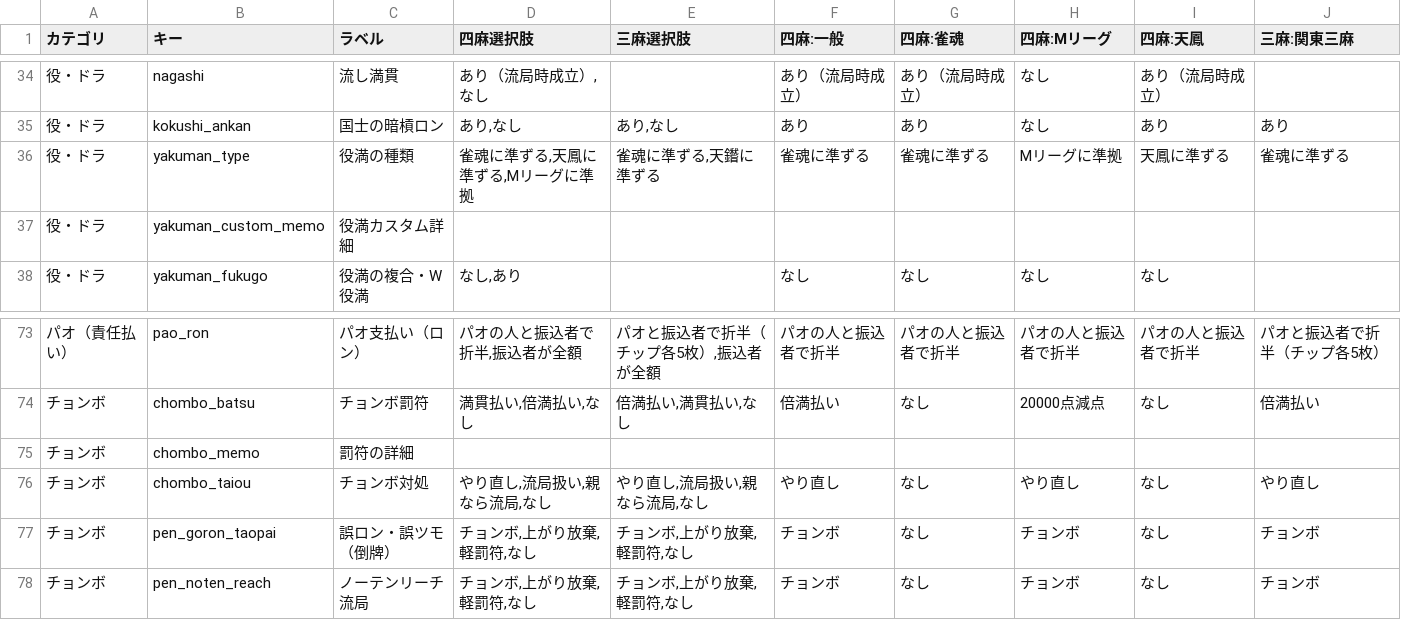
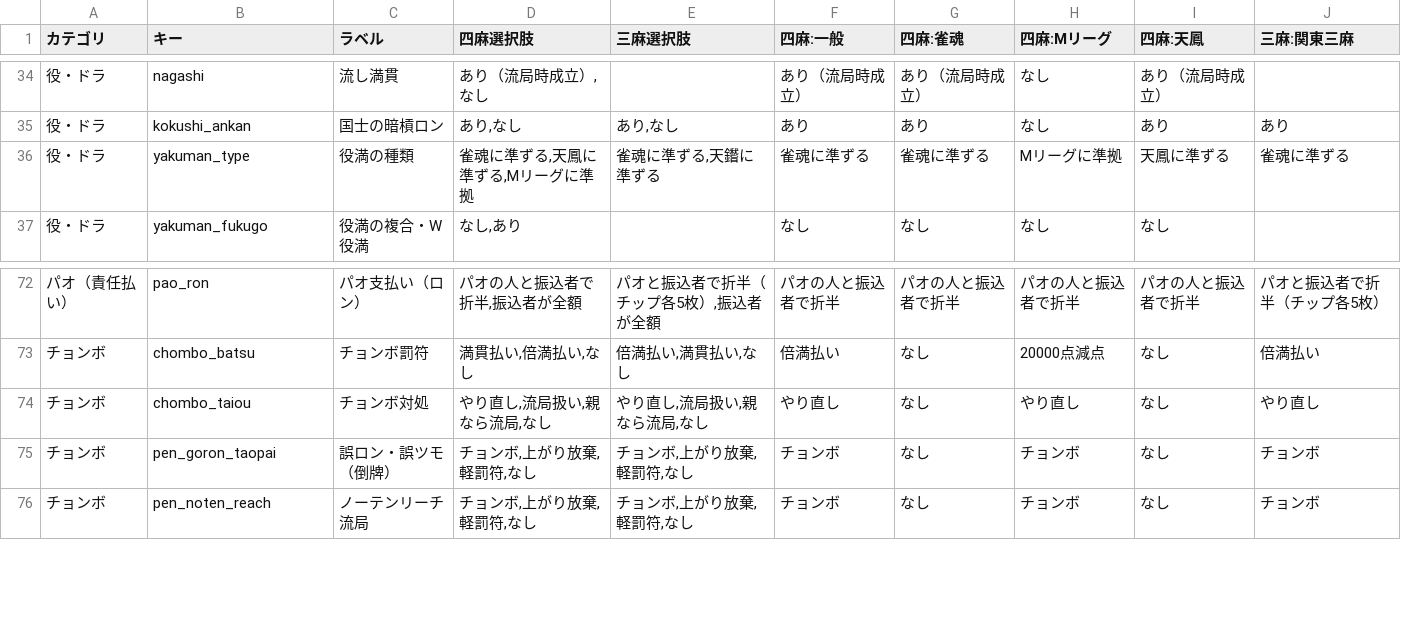
Before and after one commit to yoshiki19940805/MAJAN_Rule, a TSV file: presets/presets_all.tsv, drawn as a sheet; only a part is shown, gaps mark what is left out; the diff names each change by its address in the sheet, - before the commit and + after, or states it on an @@ line.

Commit message:
refactor: chombo_memoとyakuman_custom_memoをTSV・アプリから削除（_custom自動生成で代替）

```diff
--- a/presets/presets_all.tsv
+++ b/presets/presets_all.tsv
-row 37: 役・ドラ | yakuman_custom_memo | 役満カスタム詳細
-row 75: チョンボ | chombo_memo | 罰符の詳細
```
Also changed, not shown: 2 other files.
